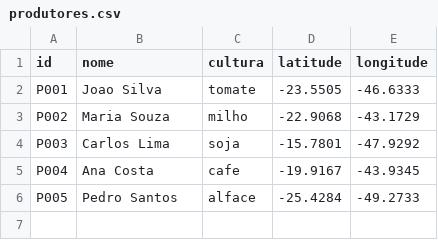
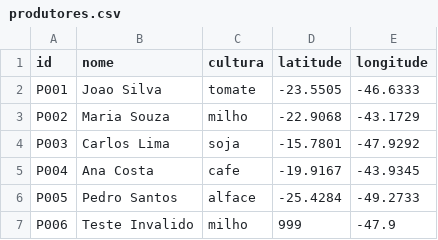
Before and after one commit to leehbatista/agrofacil-rpa, a CSV file: data/produtores.csv, drawn as a sheet; the diff names each change by its address in the sheet, - before the commit and + after, or states it on an @@ line.

```diff
--- a/data/produtores.csv
+++ b/data/produtores.csv
+row 7: P006 | Teste Invalido | milho | 999 | -47.9
```
Also changed, not shown: 6 other files.
